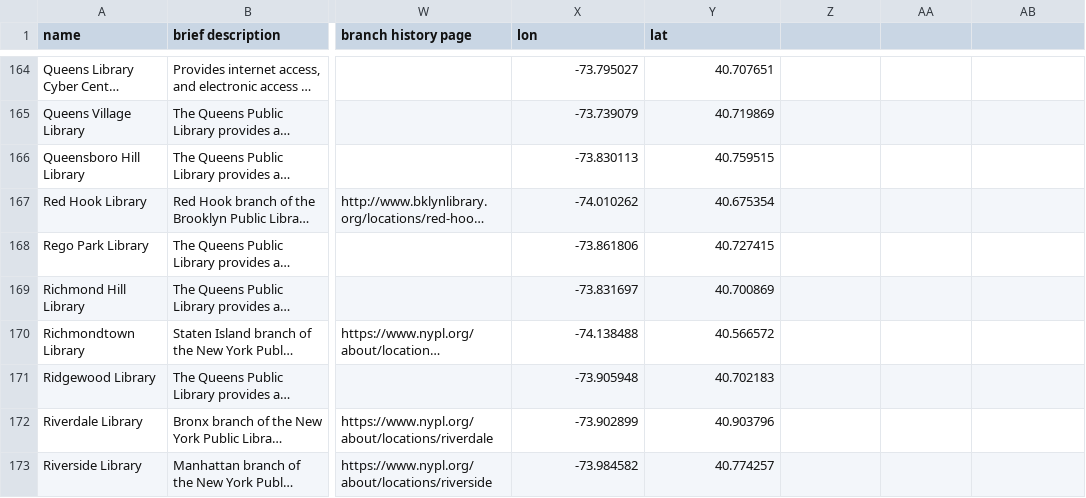
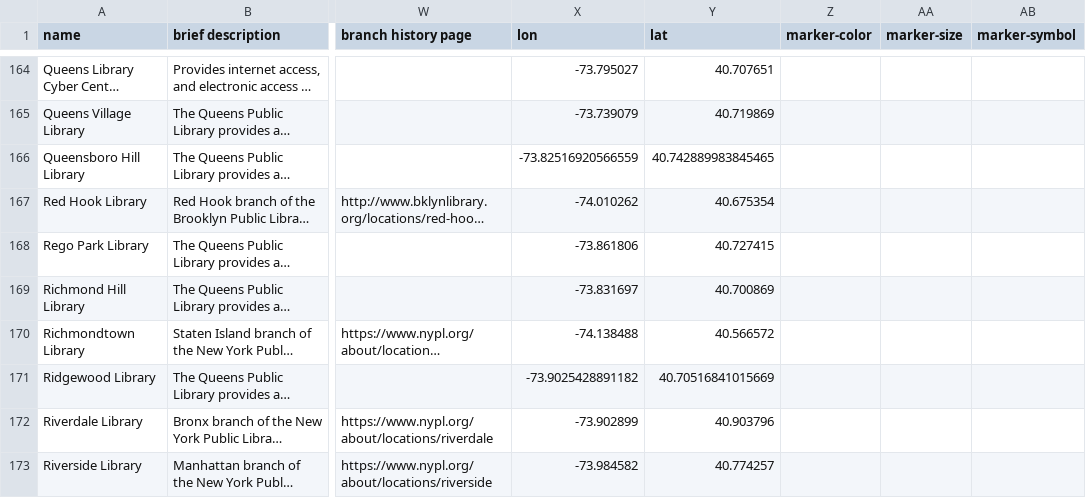
Before and after one commit to mgiraldo/nyc-cultural-institutions-map, a CSV file: spreadsheet-libraries.csv, drawn as a sheet; only a part is shown, gaps mark what is left out; long unchanged cells end in …; the diff covers the shown part only; the diff names each change by its address in the sheet, - before the commit and + after, or states it on an @@ line.

```diff
--- a/spreadsheet-libraries.csv
+++ b/spreadsheet-libraries.csv
-Z1: (empty)
+Z1: marker-color
-AA1: (empty)
+AA1: marker-size
-AB1: (empty)
+AB1: marker-symbol
-X166 (lon): -73.830113
+X166 (lon): -73.82516920566559
-Y166 (lat): 40.759515
+Y166 (lat): 40.742889983845465
-X171 (lon): -73.905948
+X171 (lon): -73.9025428891182
-Y171 (lat): 40.702183
+Y171 (lat): 40.70516841015669
```
Also changed, not shown: 56 edited cells elsewhere in this file.
